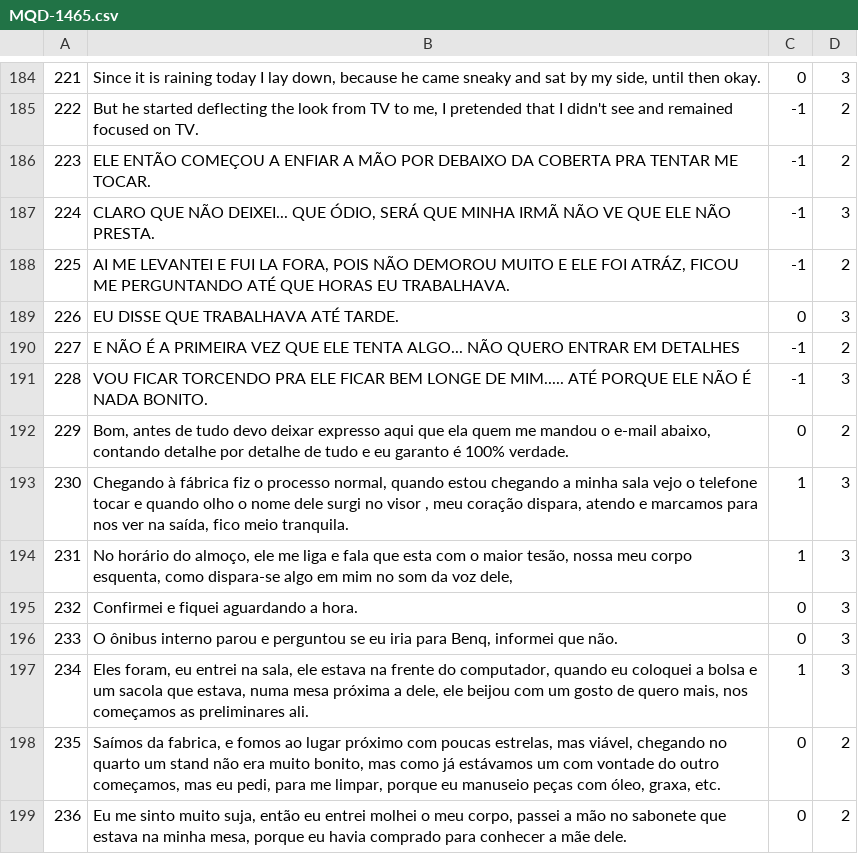
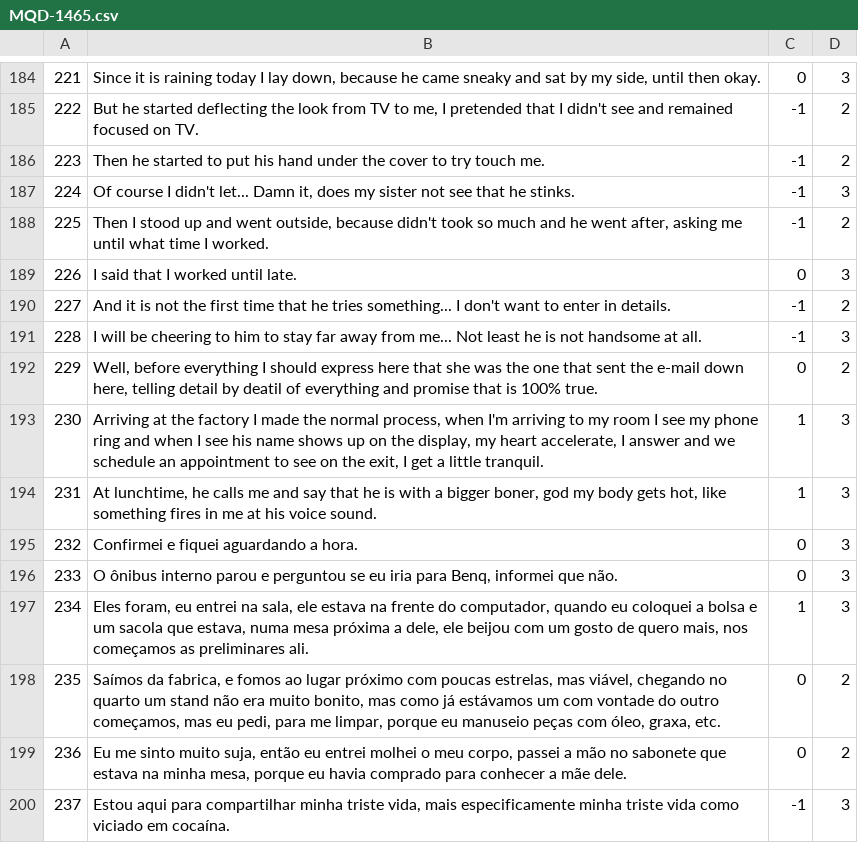
Before and after one commit to AlexanderIan53/AlexanderIan53-HoraComplementar-Traducao, a CSV file: MQD-1465.csv, drawn as a sheet; only a part is shown, gaps mark what is left out; the shorter side is filled out with more unchanged rows.

Commit message:
Update MQD-1465.csv

```diff
--- a/MQD-1465.csv
+++ b/MQD-1465.csv
@@ -185,11 +185,11 @@
 "222","But he started deflecting the look from TV to me, I pretended that I didn't see and remained focused on TV.","-1","2"
-"223","ELE ENTÃO COMEÇOU A ENFIAR A MÃO POR DEBAIXO DA COBERTA PRA TENTAR ME TOCAR.","-1","2"
-"224","CLARO QUE NÃO DEIXEI... QUE ÓDIO, SERÁ QUE MINHA IRMÃ NÃO VE QUE ELE NÃO PRESTA.","-1","3"
-"225","AI ME LEVANTEI E FUI LA FORA, POIS NÃO DEMOROU MUITO E ELE FOI ATRÁZ, FICOU ME PERGUNTANDO ATÉ QUE HORAS EU TRABALHAVA.","-1","2"
-"226","EU DISSE QUE TRABALHAVA ATÉ TARDE.","0","3"
-"227","E NÃO É A PRIMEIRA VEZ QUE ELE TENTA ALGO... NÃO QUERO ENTRAR EM DETALHES","-1","2"
-"228","VOU FICAR TORCENDO PRA ELE FICAR BEM LONGE DE MIM..... ATÉ PORQUE ELE NÃO É NADA BONITO.","-1","3"
-"229","Bom, antes de tudo devo deixar expresso aqui que ela quem me mandou o e-mail abaixo, contando detalhe por detalhe de tudo e eu garanto é 100% verdade.","0","2"
-"230","Chegando à fábrica fiz o processo normal, quando estou chegando a minha sala vejo o telefone tocar e quando olho o nome dele surgi no visor , meu coração dispara, atendo e marcamos para nos ver na saída, fico meio tranquila.","1","3"
-"231","No horário do almoço, ele me liga e fala que esta com o maior tesão, nossa meu corpo esquenta, como dispara-se algo em mim no som da voz dele,","1","3"
+"223","Then he started to put his hand under the cover to try touch me.","-1","2"
+"224","Of course I didn't let... Damn it, does my sister not see that he stinks.","-1","3"
+"225","Then I stood up and went outside, because didn't took so much and he went after, asking me until what time I worked.","-1","2"
+"226","I said that I worked until late.","0","3"
+"227","And it is not the first time that he tries something... I don't want to enter in details.","-1","2"
+"228","I will be cheering to him to stay far away from me... Not least he is not handsome at all.","-1","3"
+"229","Well, before everything I should express here that she was the one that sent the e-mail down here, telling detail by deatil of everything and promise that is 100% true.","0","2"
+"230","Arriving at the factory I made the normal process, when I'm arriving to my room I see my phone ring and when I see his name shows up on the display, my heart accelerate, I answer and we schedule an appointment to see on the exit, I get a little tranquil.","1","3"
+"231","At lunchtime, he calls me and say that he is with a bigger boner, god my body gets hot, like something fires in me at his voice sound.","1","3"
 "232","Confirmei e fiquei aguardando a hora.","0","3"
```
